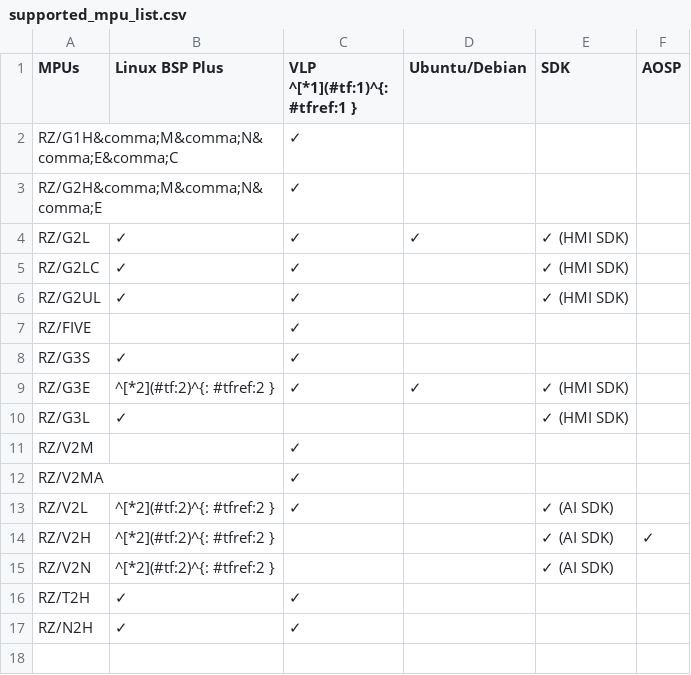
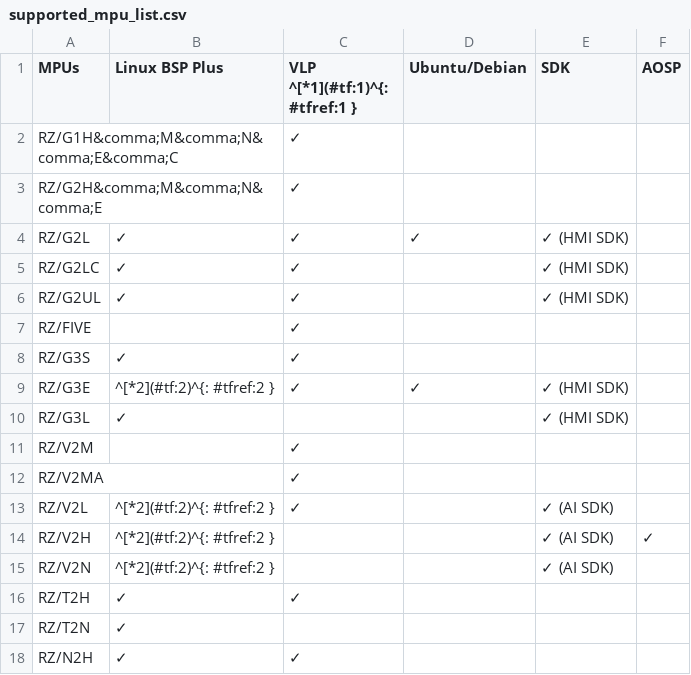
Before and after one commit to renesas-rz/rz_solution, a CSV file: docs/home/_tables/supported_mpu_list.csv, drawn as a sheet.

Commit message:
rz solution: add new MPUs and EVKs
update table software package and reference information.

table software package (BSP/VLP/SDK):
- RZ/T2N (BSP Plus)

reference information (MPUs and EVKs):
- RZ/G3L, RZ/G3SE (MPU only), RZ/T2N

Signed-off-by: Djuned Fernando Djusdek <djunedfernando.djusdek.wz@renesas.com>

```diff
--- a/docs/home/_tables/supported_mpu_list.csv
+++ b/docs/home/_tables/supported_mpu_list.csv
@@ -16,2 +16,3 @@ RZ/V2N,^[*2](#tf:2)^{: #tfref:2 },,,✓ (AI SDK),
 RZ/T2H,✓,✓,,,
+RZ/T2N,✓,,,,
 RZ/N2H,✓,✓,,,
```
Also changed, not shown: 1 other file.
